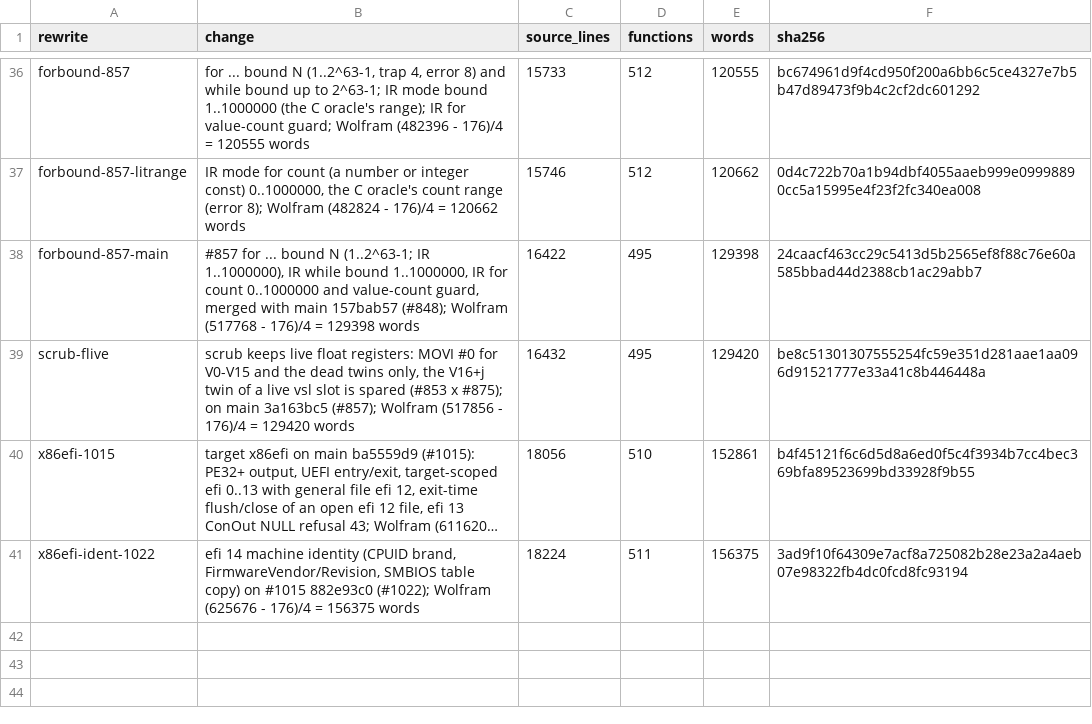
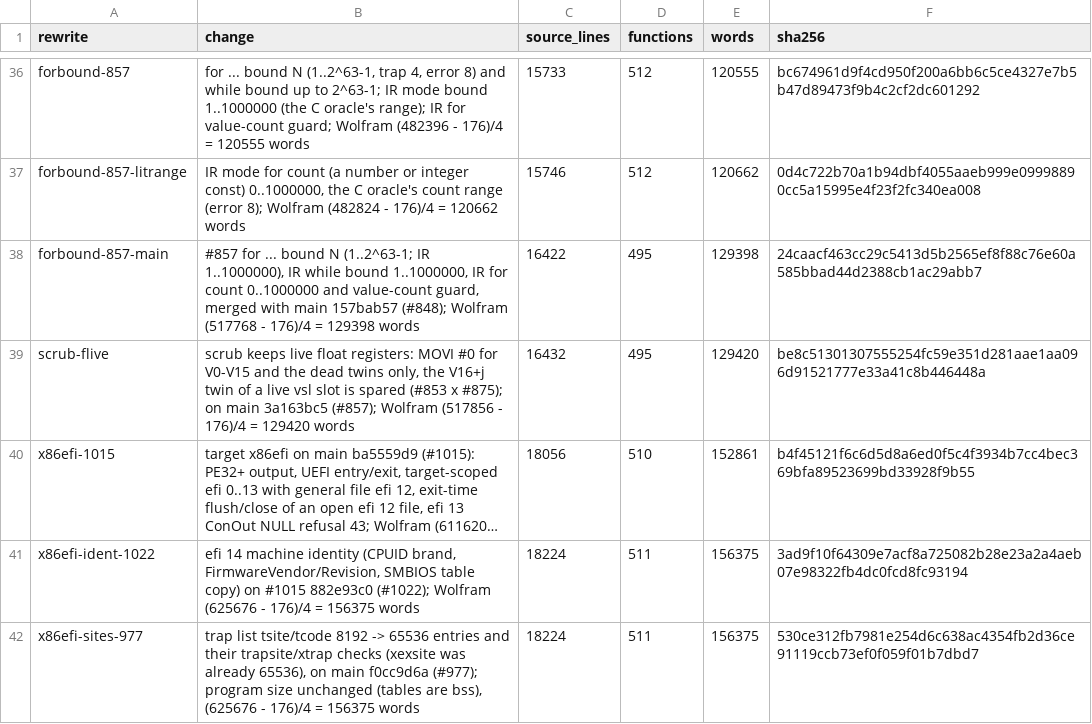
Before and after one commit to drakestapleton/omega-mv, a TSV file: seed/omc/size-history.tsv, drawn as a sheet; only a part is shown, gaps mark what is left out; long unchanged cells end in …; the diff names each change by its address in the sheet, - before the commit and + after, or states it on an @@ line.

Commit message:
omc: repin active pins 3ad9f10f -> 530ce312 (#977 65536 trap sites), regenerate om/units.sh outputs, size-history row
Signed-off-by: aien-spark <aien@aienos.com>

```diff
--- a/seed/omc/size-history.tsv
+++ b/seed/omc/size-history.tsv
+row 42: x86efi-sites-977 | trap list tsite/tcode 8192 -> 65536 entries and their trapsite/xtrap checks (xexsite was already 65536), on main f0cc9d6a (#977); program size unchanged (tables are bss), (625676 - 176)/4 = 156375 words | 18224 | 511 | 156375 | 530ce312fb7981e254d6c638ac4354fb2d36ce91119ccb73ef0f059f01b7dbd7
```
Also changed, not shown: 31 other files.
